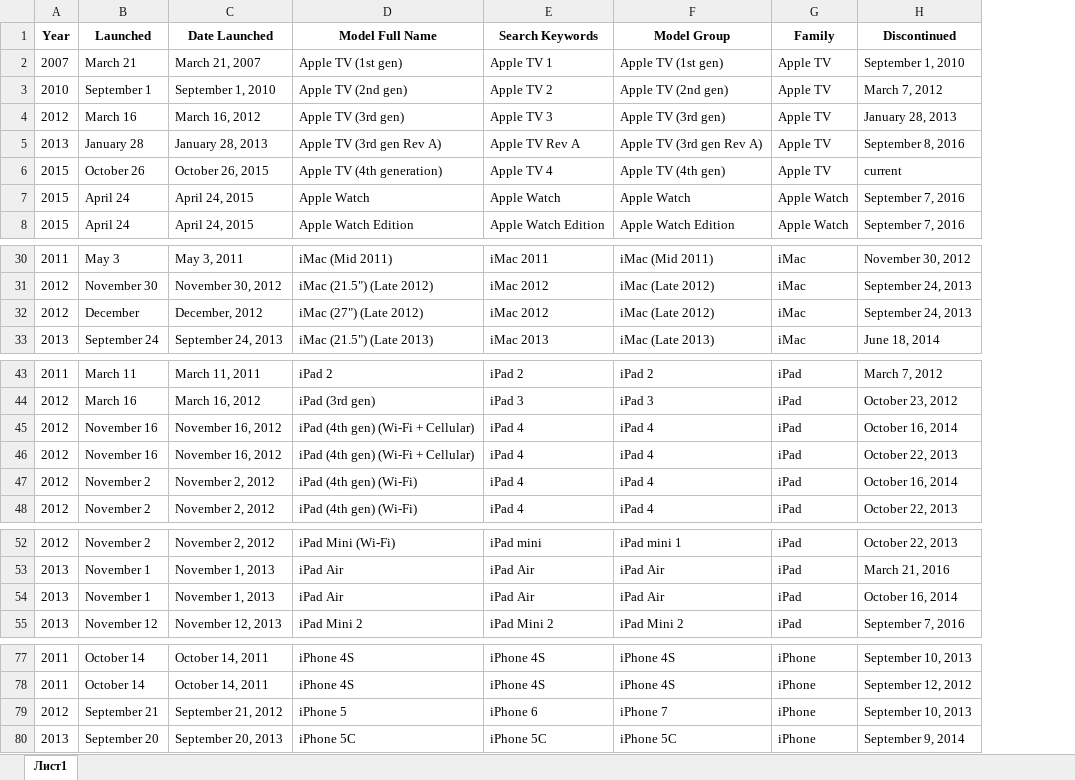
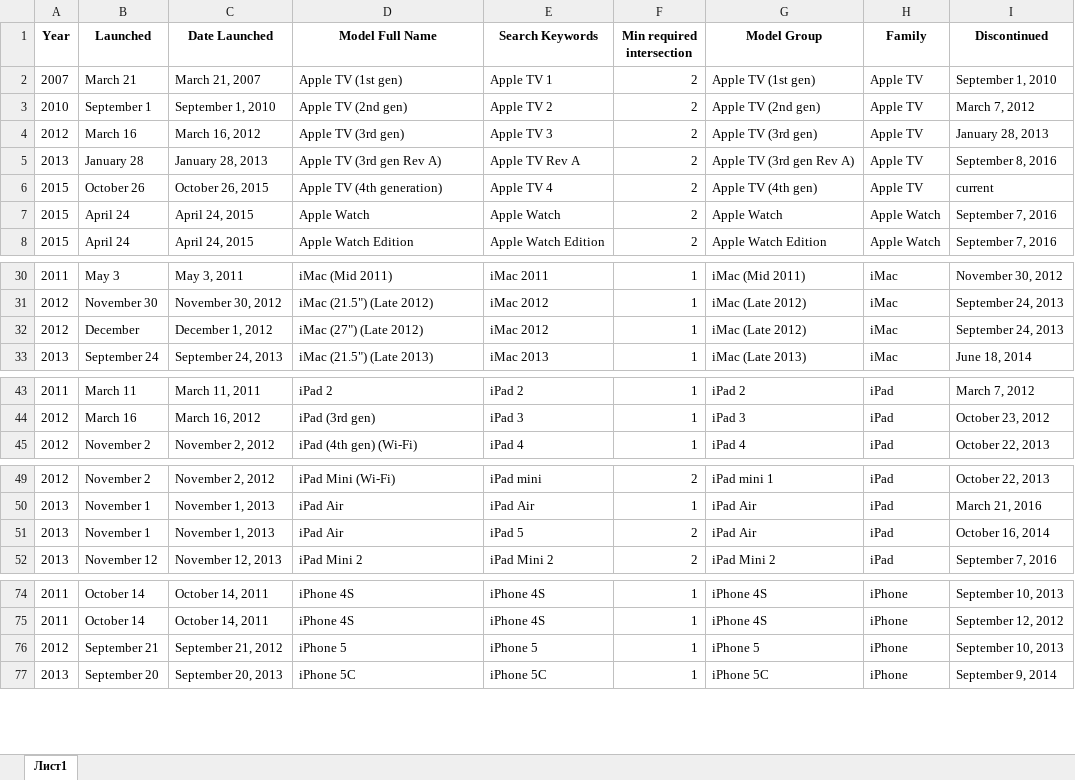
Before and after one commit to kayutenko/ExpectationsMeter, an Excel workbook: expectations_meter/DATA/Apple_produt_list_devices_only.xlsx, sheet Лист1, drawn as a sheet; only a part is shown, gaps mark what is left out; values as stored, in another font and other column widths than the file's, no borders; removed rows and columns are numbered as before the commit, all else as after; the diff covers the shown part only; the diff names each change by its address in the sheet, - before the commit and + after, or states it on an @@ line.

```diff
--- a/expectations_meter/DATA/Apple_produt_list_devices_only.xlsx (sheet Лист1)
+++ b/expectations_meter/DATA/Apple_produt_list_devices_only.xlsx (sheet Лист1)
+column F (Min required intersection), rows 2-8: all 2; rows 30-33: all 1; rows 43-45: all 1; rows 49-52: 2 | 1 | 2 | 2; rows 74-77: all 1
-C32 (Date Launched): December, 2012
+C32 (Date Launched): December 1, 2012
-row 45: 2012 | November 16 | November 16, 2012 | iPad (4th gen) (Wi-Fi + Cellular) | iPad 4 | iPad 4 | iPad | October 16, 2014
-row 46: 2012 | November 16 | November 16, 2012 | iPad (4th gen) (Wi-Fi + Cellular) | iPad 4 | iPad 4 | iPad | October 22, 2013
-row 47: 2012 | November 2 | November 2, 2012 | iPad (4th gen) (Wi-Fi) | iPad 4 | iPad 4 | iPad | October 16, 2014
-E51 (Search Keywords): iPad Air
+E51 (Search Keywords): iPad 5
-E76 (Search Keywords): iPhone 6
+E76 (Search Keywords): iPhone 5
-G76 (Model Group): iPhone 7
+G76 (Model Group): iPhone 5
```
Also changed, not shown: 1 edited cell elsewhere in this sheet, 1 other file.
